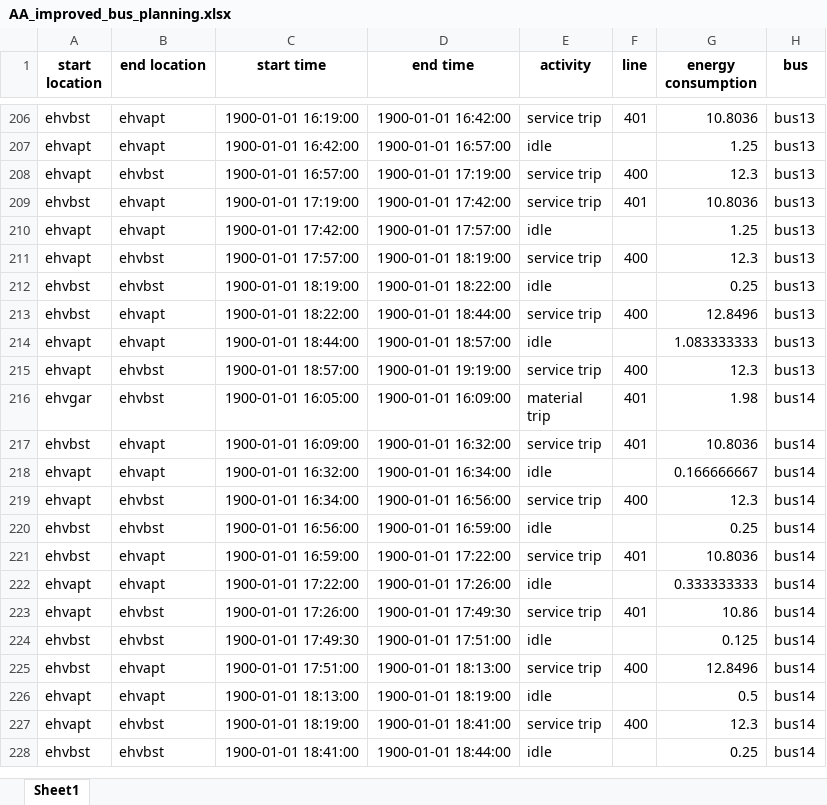
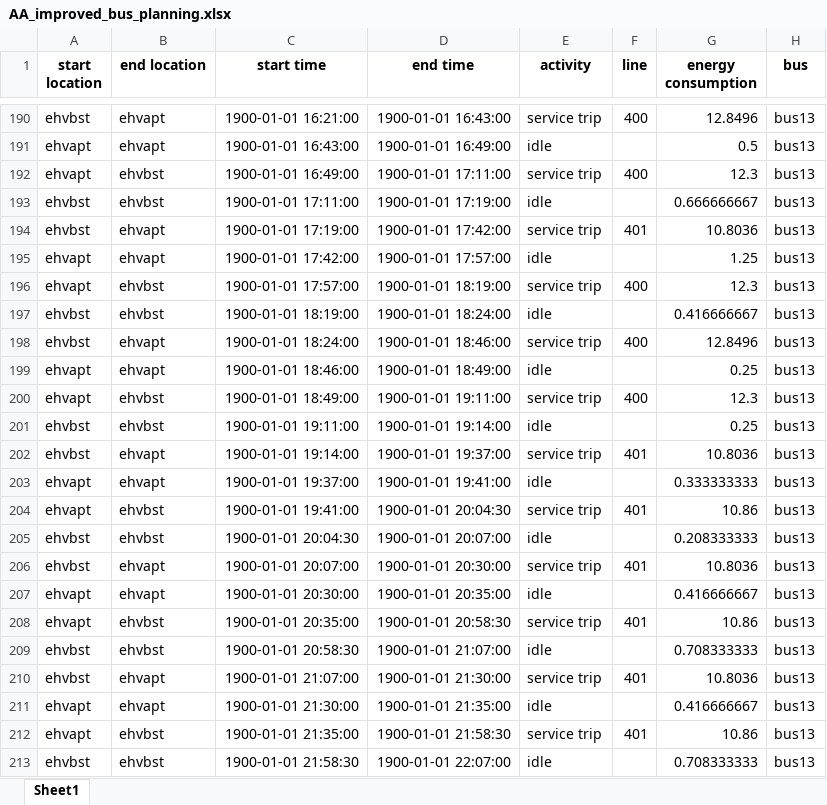
Before and after one commit to FeevanZoghel/Project_5, an Excel workbook: AA_improved_bus_planning.xlsx, sheet Sheet1, drawn as a sheet; only a part is shown, gaps mark what is left out; the shorter side is filled out with more unchanged rows; values as stored, in another font and other column widths than the file's, no borders; addresses are those after the commit; the diff covers the shown part only; the diff names each change by its address in the sheet, - before the commit and + after, or states it on an @@ line.

```diff
--- a/AA_improved_bus_planning.xlsx (sheet Sheet1)
+++ b/AA_improved_bus_planning.xlsx (sheet Sheet1)
-C190 (start time): 1900-01-01 16:19:00
+C190 (start time): 1900-01-01 16:21:00
-D190 (end time): 1900-01-01 16:42:00
+D190 (end time): 1900-01-01 16:43:00
-F190 (line): 401
+F190 (line): 400
-G190 (energy consumption): 10.8036
+G190 (energy consumption): 12.8496
-C191 (start time): 1900-01-01 16:42:00
+C191 (start time): 1900-01-01 16:43:00
-D191 (end time): 1900-01-01 16:57:00
+D191 (end time): 1900-01-01 16:49:00
-G191 (energy consumption): 1.25
+G191 (energy consumption): 0.5
-C192 (start time): 1900-01-01 16:57:00
+C192 (start time): 1900-01-01 16:49:00
-D192 (end time): 1900-01-01 17:19:00
+D192 (end time): 1900-01-01 17:11:00
+row 193: ehvbst | ehvbst | 1900-01-01 17:11:00 | 1900-01-01 17:19:00 | idle |  | 0.666666667 | bus13
-D197 (end time): 1900-01-01 18:22:00
+D197 (end time): 1900-01-01 18:24:00
-G197 (energy consumption): 0.25
+G197 (energy consumption): 0.416666667
-C198 (start time): 1900-01-01 18:22:00
+C198 (start time): 1900-01-01 18:24:00
-D198 (end time): 1900-01-01 18:44:00
+D198 (end time): 1900-01-01 18:46:00
-C199 (start time): 1900-01-01 18:44:00
+C199 (start time): 1900-01-01 18:46:00
-D199 (end time): 1900-01-01 18:57:00
+D199 (end time): 1900-01-01 18:49:00
-G199 (energy consumption): 1.083333333
+G199 (energy consumption): 0.25
-C200 (start time): 1900-01-01 18:57:00
+C200 (start time): 1900-01-01 18:49:00
-D200 (end time): 1900-01-01 19:19:00
+D200 (end time): 1900-01-01 19:11:00
+row 201: ehvbst | ehvbst | 1900-01-01 19:11:00 | 1900-01-01 19:14:00 | idle |  | 0.25 | bus13
+row 202: ehvbst | ehvapt | 1900-01-01 19:14:00 | 1900-01-01 19:37:00 | service trip | 401 | 10.8036 | bus13
+row 203: ehvapt | ehvapt | 1900-01-01 19:37:00 | 1900-01-01 19:41:00 | idle |  | 0.333333333 | bus13
+row 204: ehvapt | ehvbst | 1900-01-01 19:41:00 | 1900-01-01 20:04:30 | service trip | 401 | 10.86 | bus13
+row 205: ehvbst | ehvbst | 1900-01-01 20:04:30 | 1900-01-01 20:07:00 | idle |  | 0.208333333 | bus13
+row 206: ehvbst | ehvapt | 1900-01-01 20:07:00 | 1900-01-01 20:30:00 | service trip | 401 | 10.8036 | bus13
+row 207: ehvapt | ehvapt | 1900-01-01 20:30:00 | 1900-01-01 20:35:00 | idle |  | 0.416666667 | bus13
+row 208: ehvapt | ehvbst | 1900-01-01 20:35:00 | 1900-01-01 20:58:30 | service trip | 401 | 10.86 | bus13
+row 209: ehvbst | ehvbst | 1900-01-01 20:58:30 | 1900-01-01 21:07:00 | idle |  | 0.708333333 | bus13
+row 210: ehvbst | ehvapt | 1900-01-01 21:07:00 | 1900-01-01 21:30:00 | service trip | 401 | 10.8036 | bus13
+row 211: ehvapt | ehvapt | 1900-01-01 21:30:00 | 1900-01-01 21:35:00 | idle |  | 0.416666667 | bus13
+row 212: ehvapt | ehvbst | 1900-01-01 21:35:00 | 1900-01-01 21:58:30 | service trip | 401 | 10.86 | bus13
+row 213: ehvbst | ehvbst | 1900-01-01 21:58:30 | 1900-01-01 22:07:00 | idle |  | 0.708333333 | bus13
```
Also changed, not shown: 75 added rows, 84 removed rows and 419 edited cells elsewhere in this sheet, Improved_plan_Feasibility_and_KPI_results.xlsx, 1 other file.
